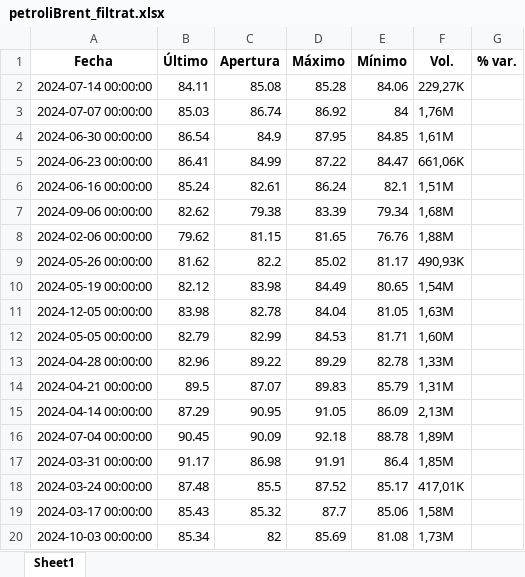
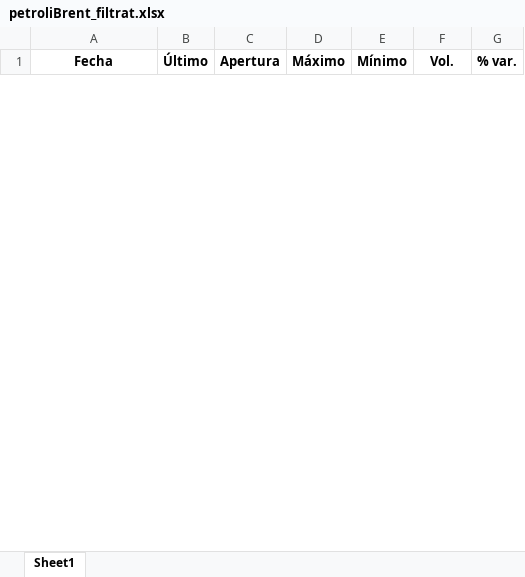
Before and after one commit to u1973238/Practiques_UDG, an Excel workbook: VARIABLES/petroliBrent_filtrat.xlsx, sheet Sheet1, drawn as a sheet; only a part is shown; values as stored, in another font and other column widths than the file's, no borders; removed rows and columns are numbered as before the commit, all else as after; the diff covers the shown part only; the diff names each change by its address in the sheet, - before the commit and + after, or states it on an @@ line.

```diff
--- a/VARIABLES/petroliBrent_filtrat.xlsx (sheet Sheet1)
+++ b/VARIABLES/petroliBrent_filtrat.xlsx (sheet Sheet1)
-row 2: 2024-07-14 00:00:00 | 84.11 | 85.08 | 85.28 | 84.06 | 229,27K
-row 3: 2024-07-07 00:00:00 | 85.03 | 86.74 | 86.92 | 84 | 1,76M
-row 4: 2024-06-30 00:00:00 | 86.54 | 84.9 | 87.95 | 84.85 | 1,61M
-row 5: 2024-06-23 00:00:00 | 86.41 | 84.99 | 87.22 | 84.47 | 661,06K
-row 6: 2024-06-16 00:00:00 | 85.24 | 82.61 | 86.24 | 82.1 | 1,51M
-row 7: 2024-09-06 00:00:00 | 82.62 | 79.38 | 83.39 | 79.34 | 1,68M
-row 8: 2024-02-06 00:00:00 | 79.62 | 81.15 | 81.65 | 76.76 | 1,88M
-row 9: 2024-05-26 00:00:00 | 81.62 | 82.2 | 85.02 | 81.17 | 490,93K
-row 10: 2024-05-19 00:00:00 | 82.12 | 83.98 | 84.49 | 80.65 | 1,54M
-row 11: 2024-12-05 00:00:00 | 83.98 | 82.78 | 84.04 | 81.05 | 1,63M
-row 12: 2024-05-05 00:00:00 | 82.79 | 82.99 | 84.53 | 81.71 | 1,60M
-row 13: 2024-04-28 00:00:00 | 82.96 | 89.22 | 89.29 | 82.78 | 1,33M
-row 14: 2024-04-21 00:00:00 | 89.5 | 87.07 | 89.83 | 85.79 | 1,31M
-row 15: 2024-04-14 00:00:00 | 87.29 | 90.95 | 91.05 | 86.09 | 2,13M
-row 16: 2024-07-04 00:00:00 | 90.45 | 90.09 | 92.18 | 88.78 | 1,89M
-row 17: 2024-03-31 00:00:00 | 91.17 | 86.98 | 91.91 | 86.4 | 1,85M
-row 18: 2024-03-24 00:00:00 | 87.48 | 85.5 | 87.52 | 85.17 | 417,01K
-row 19: 2024-03-17 00:00:00 | 85.43 | 85.32 | 87.7 | 85.06 | 1,58M
-row 20: 2024-10-03 00:00:00 | 85.34 | 82 | 85.69 | 81.08 | 1,73M
```
Also changed, not shown: 66 added rows and 34 removed rows elsewhere in this sheet, VARIABLES/gasNatural_filtrat.xlsx, VARIABLES/or_filtrat.xlsx, 11 other files.
